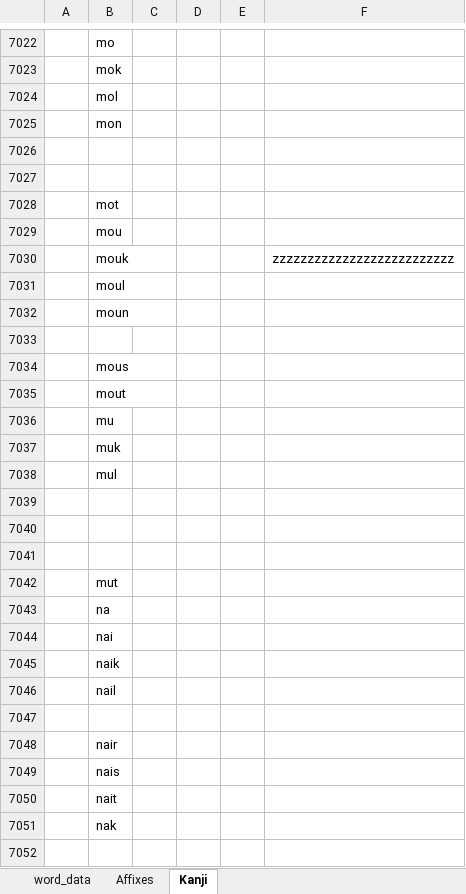
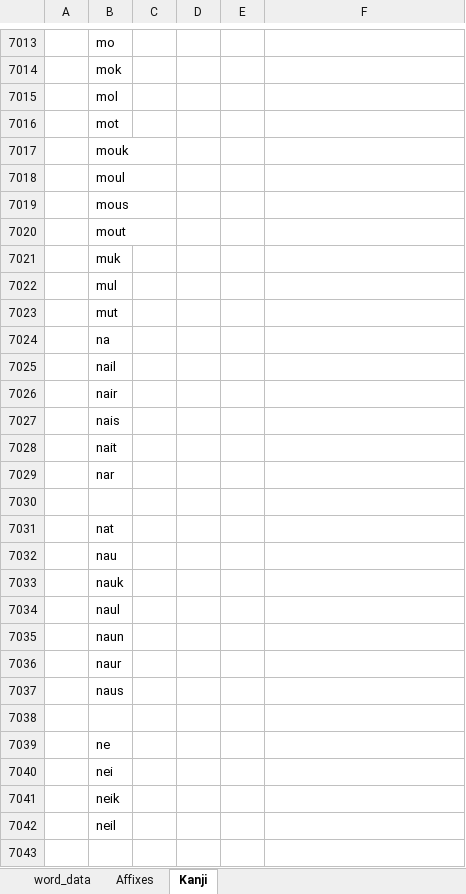
Before and after one commit to AlexAndPedro/alexandpedro.github.io, an Excel workbook: data/word_data.xlsx, sheet Kanji, drawn as a sheet; only a part is shown, gaps mark what is left out; the shorter side is filled out with more unchanged rows; values as stored, in another font and other column widths than the file's, no borders; conditional formats not drawn; removed rows and columns are numbered as before the commit, all else as after; the diff covers the shown part only; the diff names each change by its address in the sheet, - before the commit and + after, or states it on an @@ line.

```diff
--- a/data/word_data.xlsx (sheet Kanji)
+++ b/data/word_data.xlsx (sheet Kanji)
-row 7025:  | mon
-row 7026: (empty)
-row 7027: (empty)
-B7017: mou
+B7017: mouk
-row 7030:  | mouk |  |  |  | zzzzzzzzzzzzzzzzzzzzzzzzzz
-row 7032:  | moun
-row 7033: (empty)
-row 7036:  | mu
-row 7039: (empty)
-row 7040: (empty)
-row 7041: (empty)
-row 7044:  | nai
-row 7045:  | naik
-row 7047: (empty)
-row 7051:  | nak
-row 7052: (empty)
```
Also changed, not shown: 15 removed rows, 2 edited cells and cell formats elsewhere in this sheet, sheet word_data, 1 other file.
